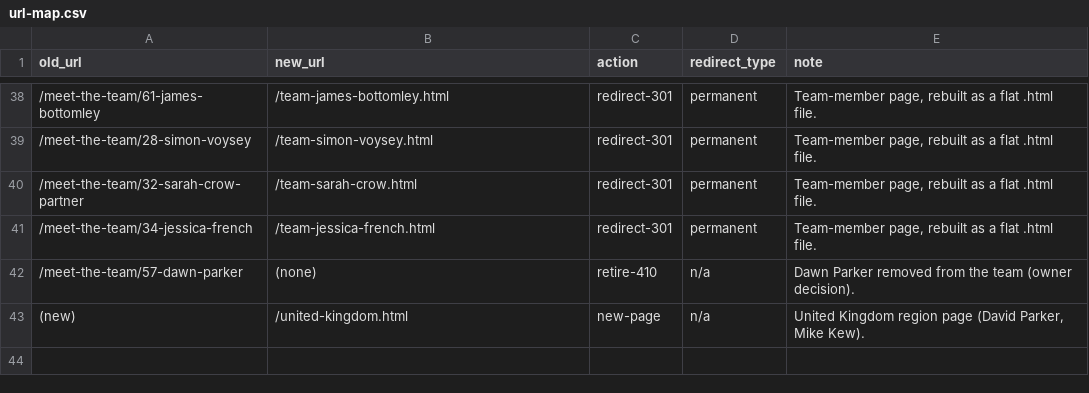
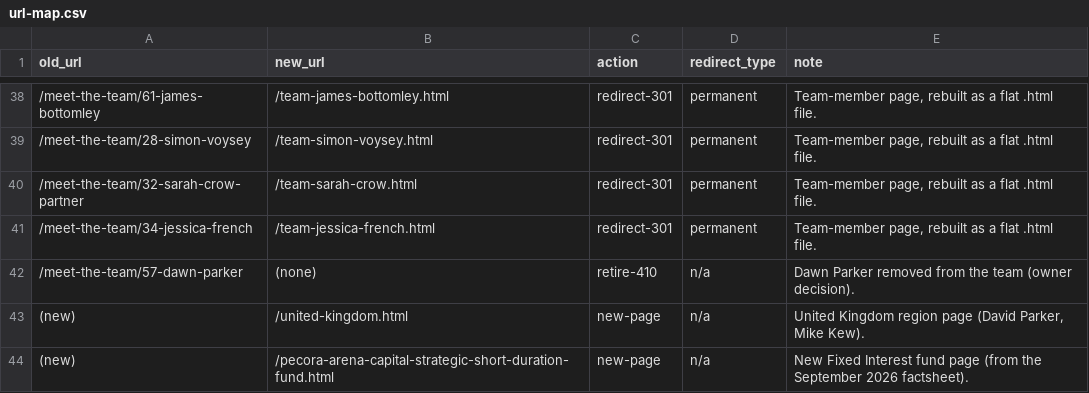
Before and after one commit to nicknafplio/gwms, a CSV file: docs/url-map.csv, drawn as a sheet; only a part is shown, gaps mark what is left out.

```diff
--- a/docs/url-map.csv
+++ b/docs/url-map.csv
@@ -43 +43,2 @@ old_url,new_url,action,redirect_type,note
 (new),/united-kingdom.html,new-page,n/a,"United Kingdom region page (David Parker, Mike Kew)."
+(new),/pecora-arena-capital-strategic-short-duration-fund.html,new-page,n/a,New Fixed Interest fund page (from the September 2026 factsheet).
```
Also changed, not shown: 42 other files.
